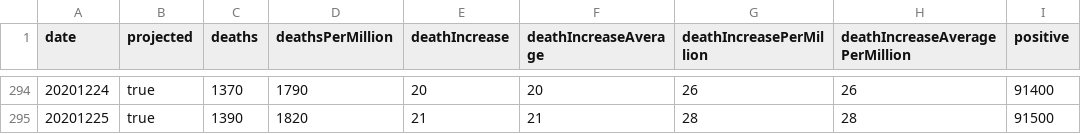
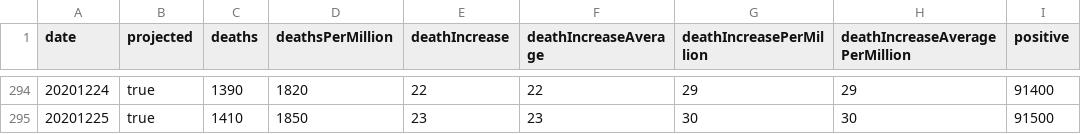
Before and after one commit to mgwalker/covid19-csv, a CSV file: docs/v1/ND.csv, drawn as a sheet; only a part is shown, gaps mark what is left out; the diff covers the shown part only; the diff names each change by its address in the sheet, - before the commit and + after, or states it on an @@ line.

```diff
--- a/docs/v1/ND.csv
+++ b/docs/v1/ND.csv
-C294 (deaths): 1370
+C294 (deaths): 1390
-D294 (deathsPerMillion): 1790
+D294 (deathsPerMillion): 1820
-E294 (deathIncrease): 20
+E294 (deathIncrease): 22
-F294 (deathIncreaseAverage): 20
+F294 (deathIncreaseAverage): 22
-G294 (deathIncreasePerMillion): 26
+G294 (deathIncreasePerMillion): 29
-H294 (deathIncreaseAveragePerMillion): 26
+H294 (deathIncreaseAveragePerMillion): 29
-C295 (deaths): 1390
+C295 (deaths): 1410
-D295 (deathsPerMillion): 1820
+D295 (deathsPerMillion): 1850
-E295 (deathIncrease): 21
+E295 (deathIncrease): 23
-F295 (deathIncreaseAverage): 21
+F295 (deathIncreaseAverage): 23
-G295 (deathIncreasePerMillion): 28
+G295 (deathIncreasePerMillion): 30
-H295 (deathIncreaseAveragePerMillion): 28
+H295 (deathIncreaseAveragePerMillion): 30
```
Also changed, not shown: 73 edited cells elsewhere in this file, docs/v1/US.csv.
